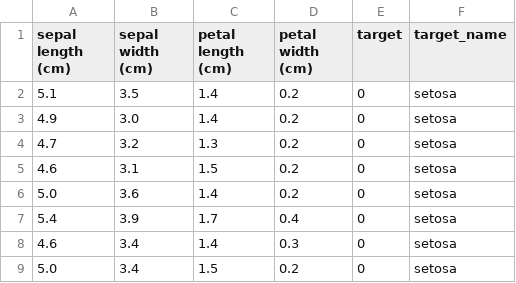
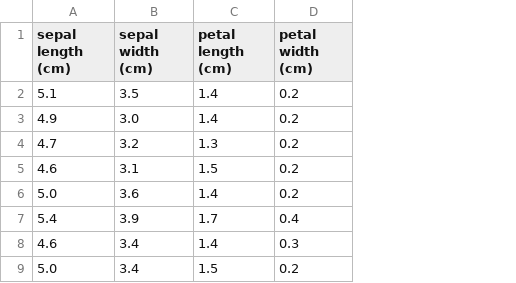
Before and after one commit to ayush-17-05/MLprac, a CSV file: iris_dataset.csv, drawn as a sheet; only a part is shown; the diff names each change by its address in the sheet, - before the commit and + after, or states it on an @@ line.

```diff
--- a/iris_dataset.csv
+++ b/iris_dataset.csv
-column E (target), rows 2-9: all 0
-column F (target_name), rows 2-9: all setosa
```
Also changed, not shown: 3 other files.
